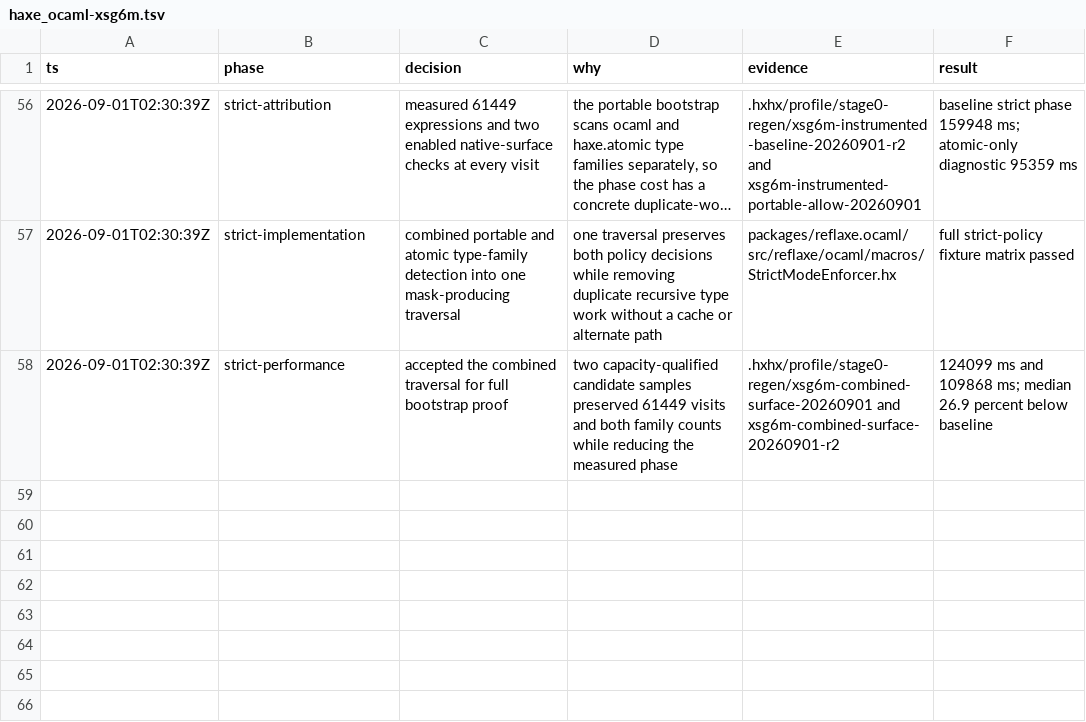
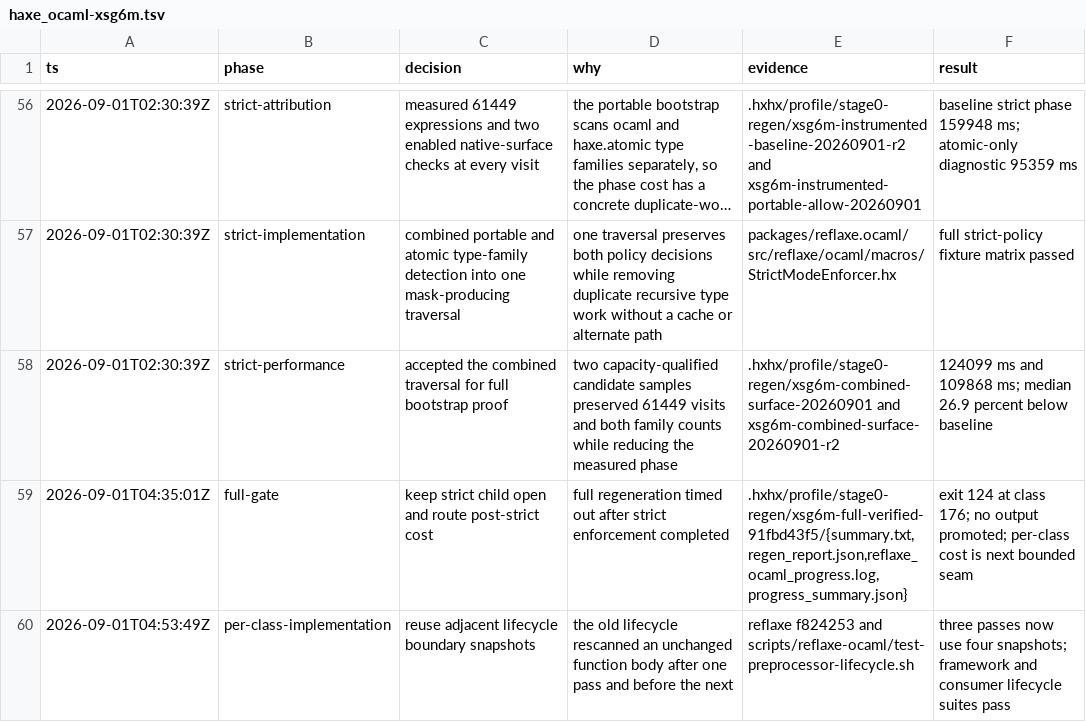
Before and after one commit to fullofcaffeine/hxhx, a TSV file: .audit/haxe_ocaml-xsg6m.tsv, drawn as a sheet; only a part is shown, gaps mark what is left out; long unchanged cells end in …; the diff names each change by its address in the sheet, - before the commit and + after, or states it on an @@ line.

Commit message:
perf(reflaxe): avoid duplicate lifecycle scans
Large compiler methods previously paid for the same semantic-artifact snapshot
twice at every adjacent preprocessing boundary. The shared Reflaxe framework
now reuses the already-validated after-pass observation as the next before-pass
observation while keeping every contract and final validation active.

Advance the immutable Reflaxe pin and checked source-tree digest, record the
previous pin as the rollback point, and retain the task decision trail. The
framework test suite and this repository's portable lifecycle, deterministic
trace, and late-mutation rejection checks pass.

Complete bootstrap regeneration and stage0-forbidden verification remain the
next acceptance gate; this commit does not change readiness claims.

```diff
--- a/.audit/haxe_ocaml-xsg6m.tsv
+++ b/.audit/haxe_ocaml-xsg6m.tsv
+row 59: 2026-09-01T04:35:01Z | full-gate | keep strict child open and route post-strict cost | full regeneration timed out after strict enforcement completed | .hxhx/profile/stage0-regen/xsg6m-full-verified-91fbd43f5/{summary.txt,regen_report.json,reflaxe_ocaml_progress.log,progress_summary.json} | exit 124 at class 176; no output promoted; per-class cost is next bounded seam
+row 60: 2026-09-01T04:53:49Z | per-class-implementation | reuse adjacent lifecycle boundary snapshots | the old lifecycle rescanned an unchanged function body after one pass and before the next | reflaxe f824253 and scripts/reflaxe-ocaml/test-preprocessor-lifecycle.sh | three passes now use four snapshots; framework and consumer lifecycle suites pass
```
Also changed, not shown: 4 other files.
